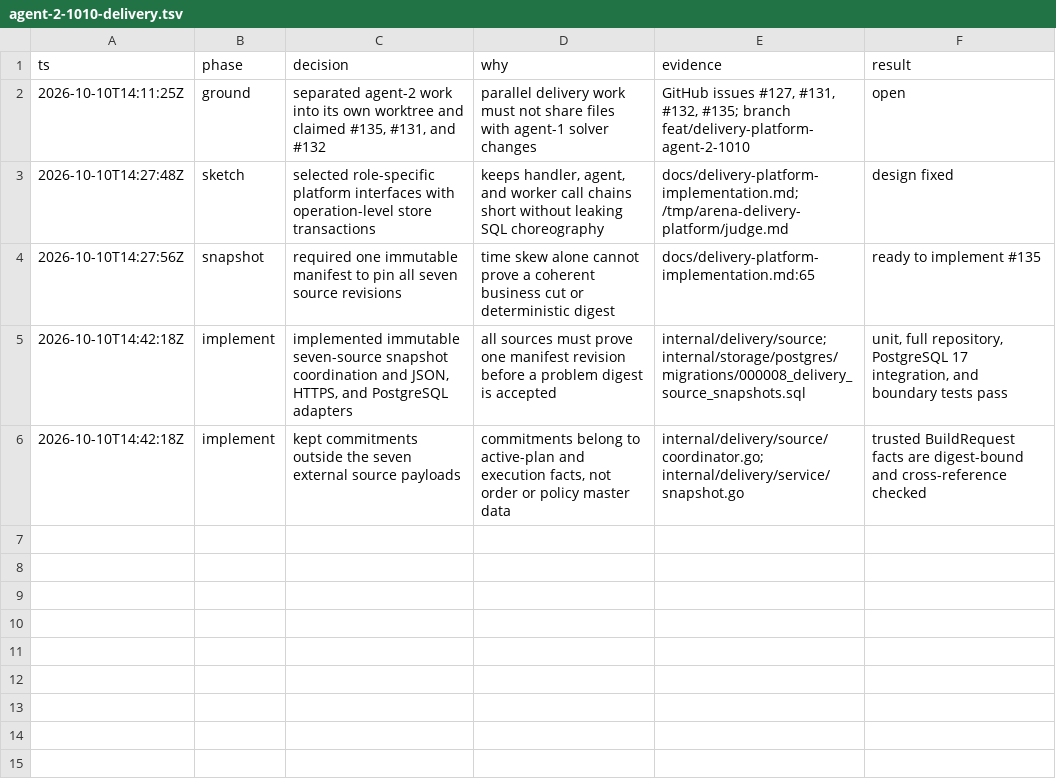
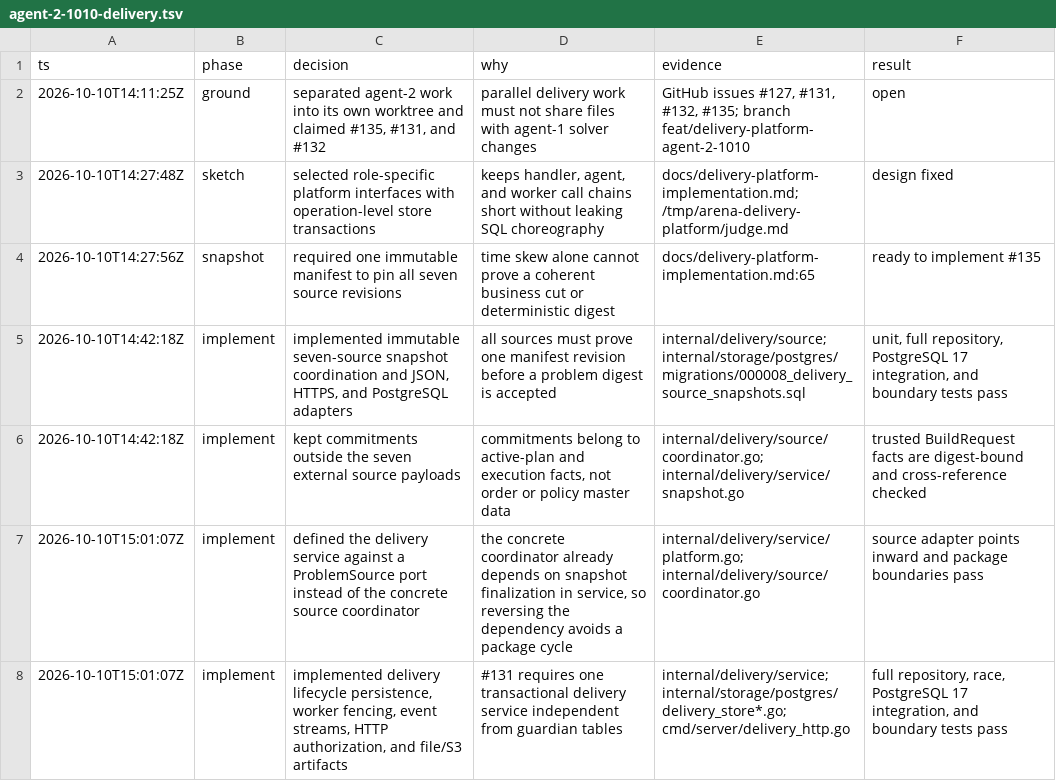
Before and after one commit to Duang777/waybill-guardian, a TSV file: .audit/agent-2-1010-delivery.tsv, drawn as a sheet; the diff names each change by its address in the sheet, - before the commit and + after, or states it on an @@ line.

Commit message:
feat(delivery): add durable planning service

```diff
--- a/.audit/agent-2-1010-delivery.tsv
+++ b/.audit/agent-2-1010-delivery.tsv
+row 7: 2026-10-10T15:01:07Z | implement | defined the delivery service against a ProblemSource port instead of the concrete source coordinator | the concrete coordinator already depends on snapshot finalization in service, so reversing the dependency avoids a package cycle | internal/delivery/service/platform.go; internal/delivery/source/coordinator.go | source adapter points inward and package boundaries pass
+row 8: 2026-10-10T15:01:07Z | implement | implemented delivery lifecycle persistence, worker fencing, event streams, HTTP authorization, and file/S3 artifacts | #131 requires one transactional delivery service independent from guardian tables | internal/delivery/service; internal/storage/postgres/delivery_store*.go; cmd/server/delivery_http.go | full repository, race, PostgreSQL 17 integration, and boundary tests pass
```
Also changed, not shown: 24 other files.
